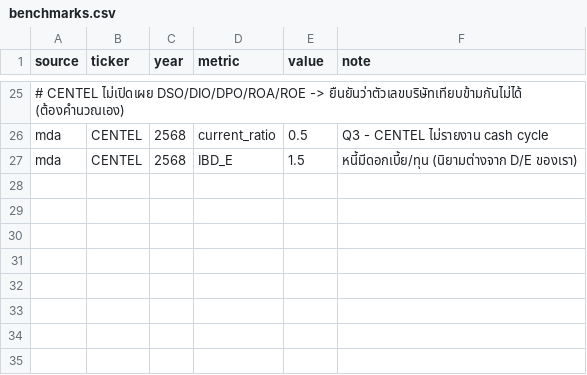
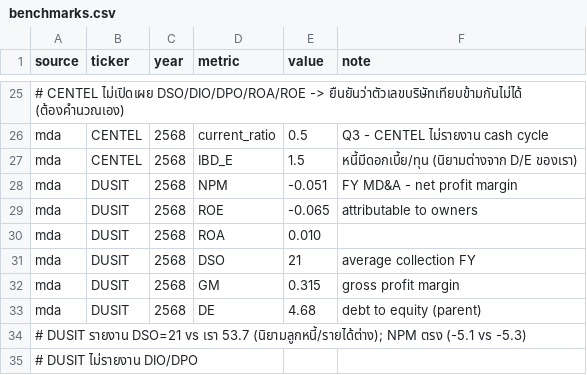
Before and after one commit to Dolopert/Budd, a CSV file: tour-finance/mapping/benchmarks.csv, drawn as a sheet; only a part is shown, gaps mark what is left out.

```diff
--- a/tour-finance/mapping/benchmarks.csv
+++ b/tour-finance/mapping/benchmarks.csv
@@ -27 +27,9 @@ mda,CENTEL,2568,current_ratio,0.5,Q3 - CENTEL ไม่รายงาน cash c
 mda,CENTEL,2568,IBD_E,1.5,หนี้มีดอกเบี้ย/ทุน (นิยามต่างจาก D/E ของเรา)
+mda,DUSIT,2568,NPM,-0.051,FY MD&A - net profit margin
+mda,DUSIT,2568,ROE,-0.065,attributable to owners
+mda,DUSIT,2568,ROA,0.010,
+mda,DUSIT,2568,DSO,21,average collection FY
+mda,DUSIT,2568,GM,0.315,gross profit margin
+mda,DUSIT,2568,DE,4.68,debt to equity (parent)
+# DUSIT รายงาน DSO=21 vs เรา 53.7 (นิยามลูกหนี้/รายได้ต่าง); NPM ตรง (-5.1 vs -5.3)
+# DUSIT ไม่รายงาน DIO/DPO
```
